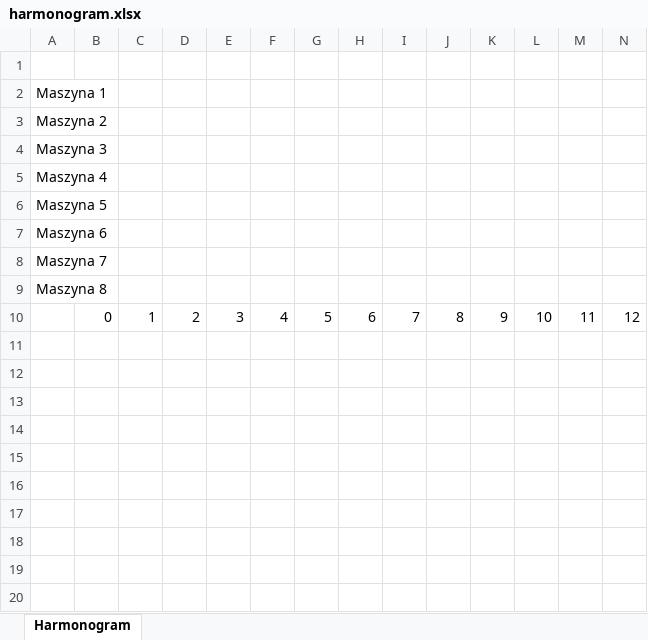
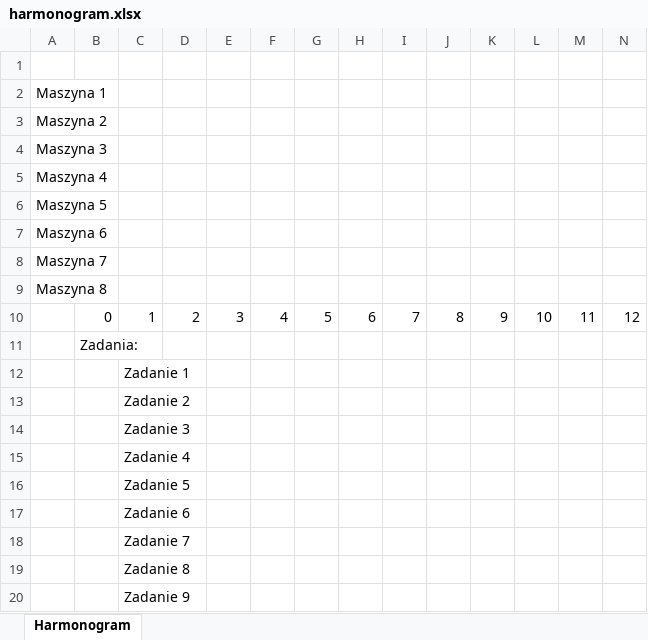
Before and after one commit to HeyRoseHaze/Inteligentne-Systemy-Wytwarzania, an Excel workbook: harmonogram.xlsx, sheet Harmonogram, drawn as a sheet; only a part is shown; values as stored, in another font and other column widths than the file's, no cell formats; rows hold the shown columns only; the diff names each change by its address in the sheet, - before the commit and + after, or states it on an @@ line.

```diff
--- a/harmonogram.xlsx (sheet Harmonogram)
+++ b/harmonogram.xlsx (sheet Harmonogram)
+row 11:  | Zadania:
+row 12:  |  | Zadanie 1
+row 13:  |  | Zadanie 2
+row 14:  |  | Zadanie 3
+row 15:  |  | Zadanie 4
+row 16:  |  | Zadanie 5
+row 17:  |  | Zadanie 6
+row 18:  |  | Zadanie 7
+row 19:  |  | Zadanie 8
+row 20:  |  | Zadanie 9
```
Also changed, not shown: cell formats, 2 other files.
